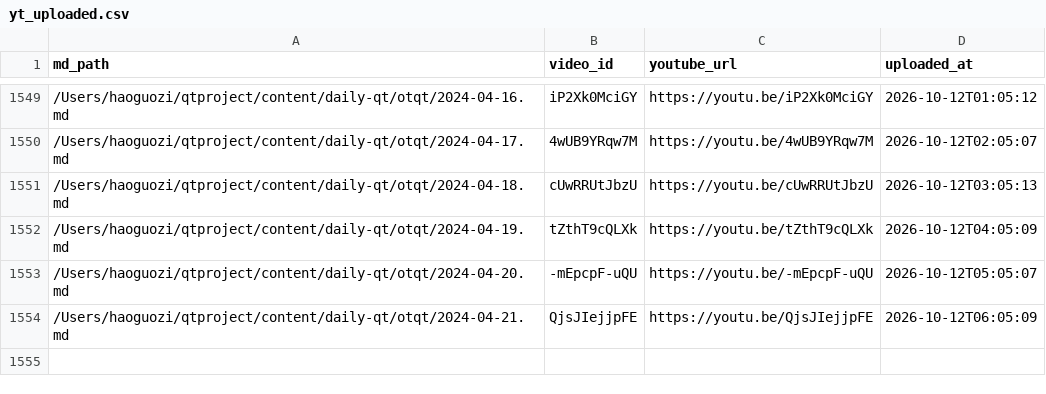
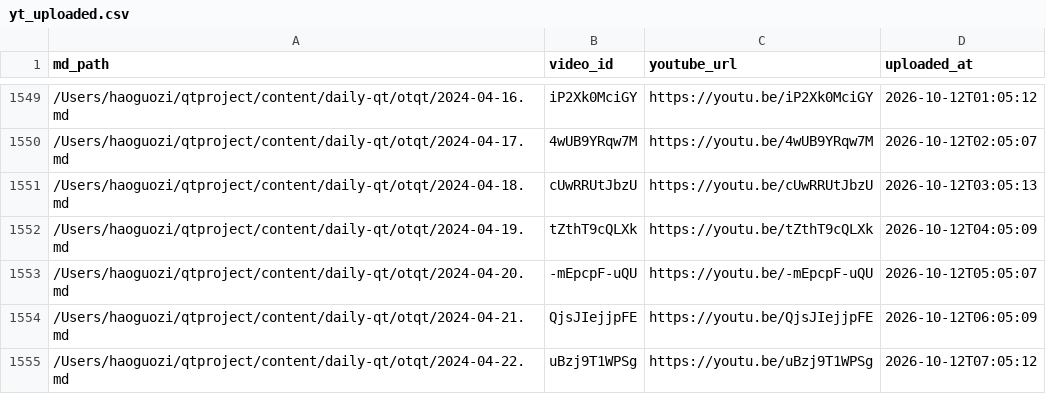
Before and after one commit to aweholy777/aweholy777.github.io, a CSV file: video-pipeline/yt_uploaded.csv, drawn as a sheet; only a part is shown, gaps mark what is left out; the diff names each change by its address in the sheet, - before the commit and + after, or states it on an @@ line.

Commit message:
mac upload: 2026-10-12 07:05

```diff
--- a/video-pipeline/yt_uploaded.csv
+++ b/video-pipeline/yt_uploaded.csv
+row 1555: /Users/haoguozi/qtproject/content/daily-qt/otqt/2024-04-22.md | uBzj9T1WPSg | https://youtu.be/uBzj9T1WPSg | 2026-10-12T07:05:12
```
Also changed, not shown: 3 other files.
